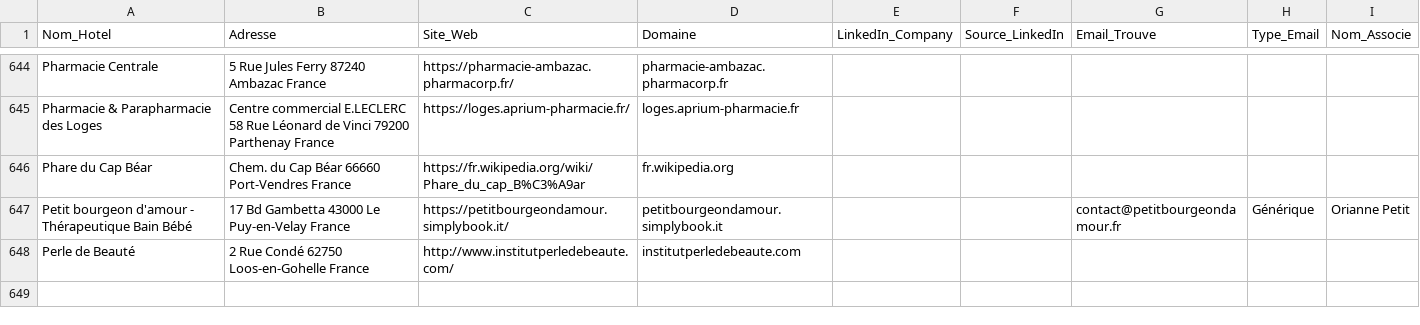
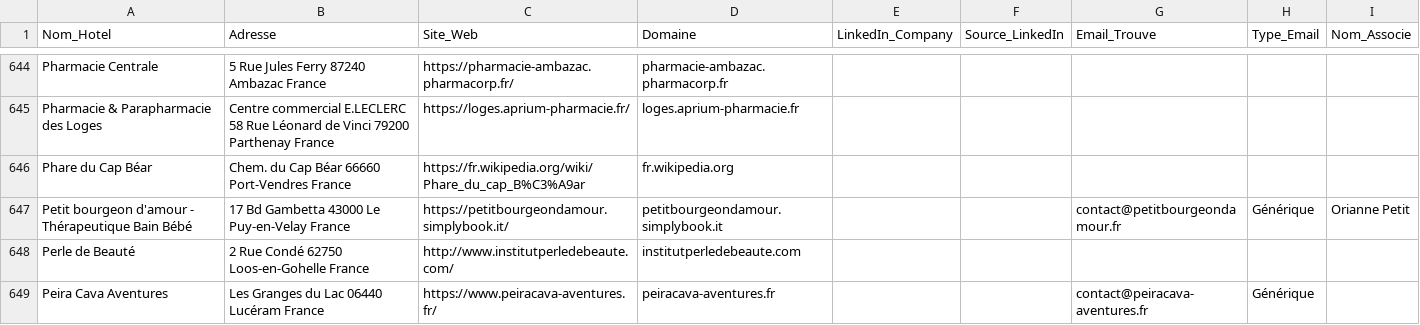
Before and after one commit to tsimokaza01-source/URL-4, a CSV file: hotels_enrichis.csv, drawn as a sheet; only a part is shown, gaps mark what is left out; the diff names each change by its address in the sheet, - before the commit and + after, or states it on an @@ line.

```diff
--- a/hotels_enrichis.csv
+++ b/hotels_enrichis.csv
+row 649: Peira Cava Aventures | Les Granges du Lac 06440 Lucéram France | https://www.peiracava-aventures.fr/ | peiracava-aventures.fr |  |  | contact@peiracava-aventures.fr | Générique
```
Also changed, not shown: liste_hotels.csv.
